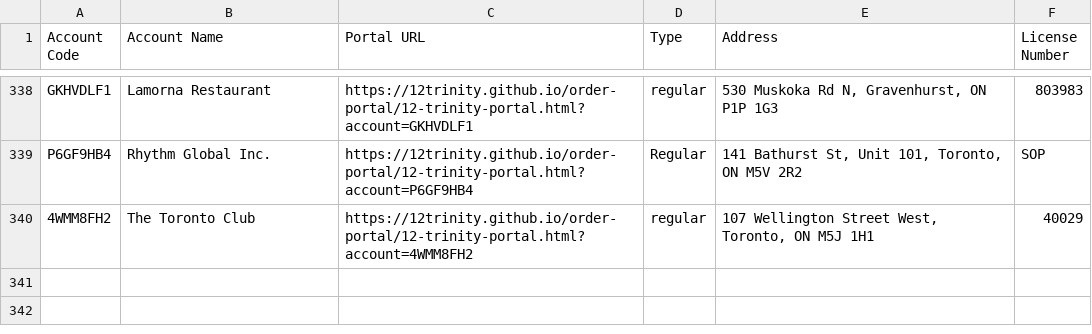
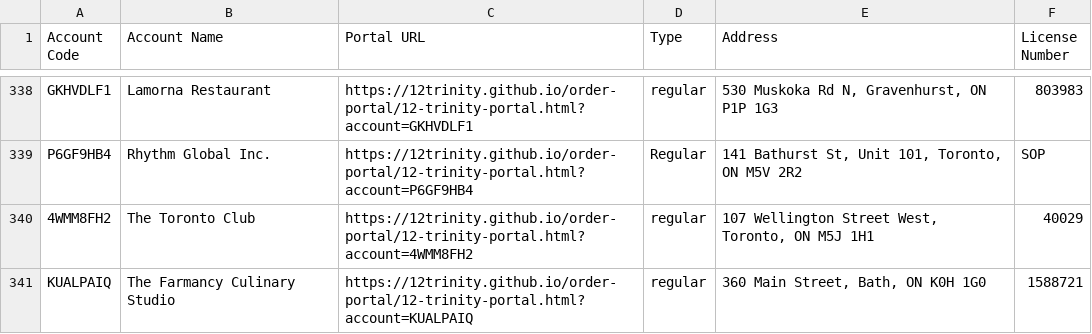
Before and after one commit to 12Trinity/order-portal, a CSV file: 12-trinity-all-accounts.csv, drawn as a sheet; only a part is shown, gaps mark what is left out.

Commit message:
Add files via upload

```diff
--- a/12-trinity-all-accounts.csv
+++ b/12-trinity-all-accounts.csv
@@ -340 +340,2 @@ P6GF9HB4,Rhythm Global Inc.,https://12trinity.github.io/order-portal/12-trinity-
 4WMM8FH2,The Toronto Club,https://12trinity.github.io/order-portal/12-trinity-portal.html?account=4WMM8FH2,regular,"107 Wellington Street West, Toronto, ON  M5J 1H1",40029
+KUALPAIQ,The Farmancy Culinary Studio,https://12trinity.github.io/order-portal/12-trinity-portal.html?account=KUALPAIQ,regular,"360 Main Street, Bath, ON  K0H 1G0",1588721
```
